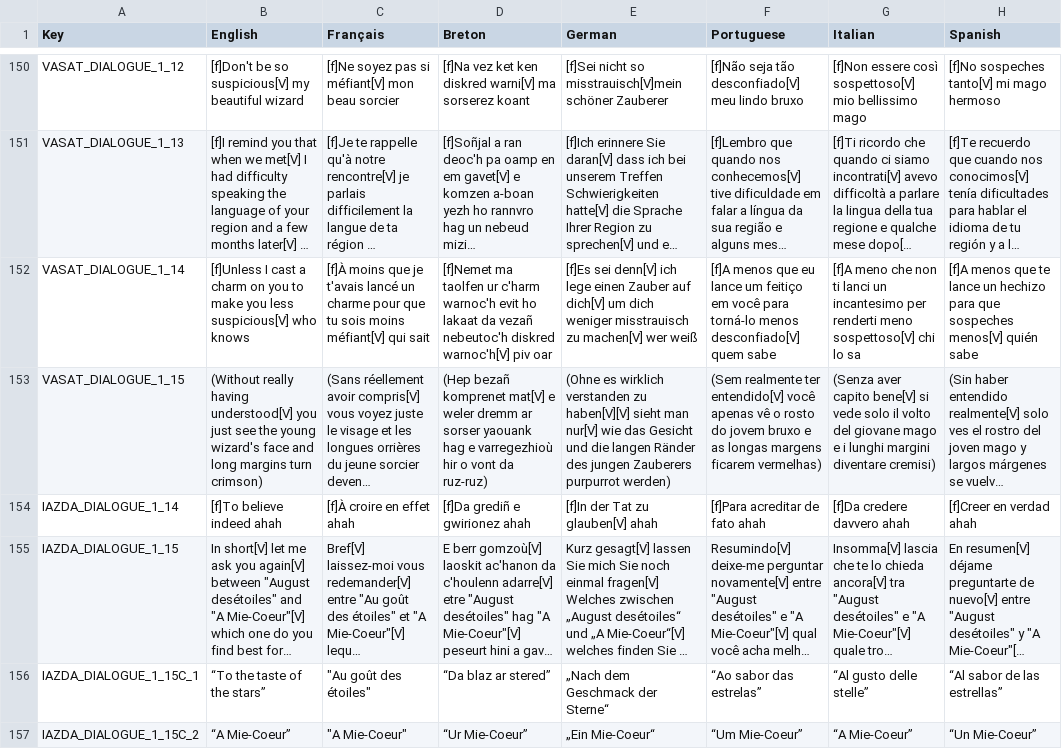
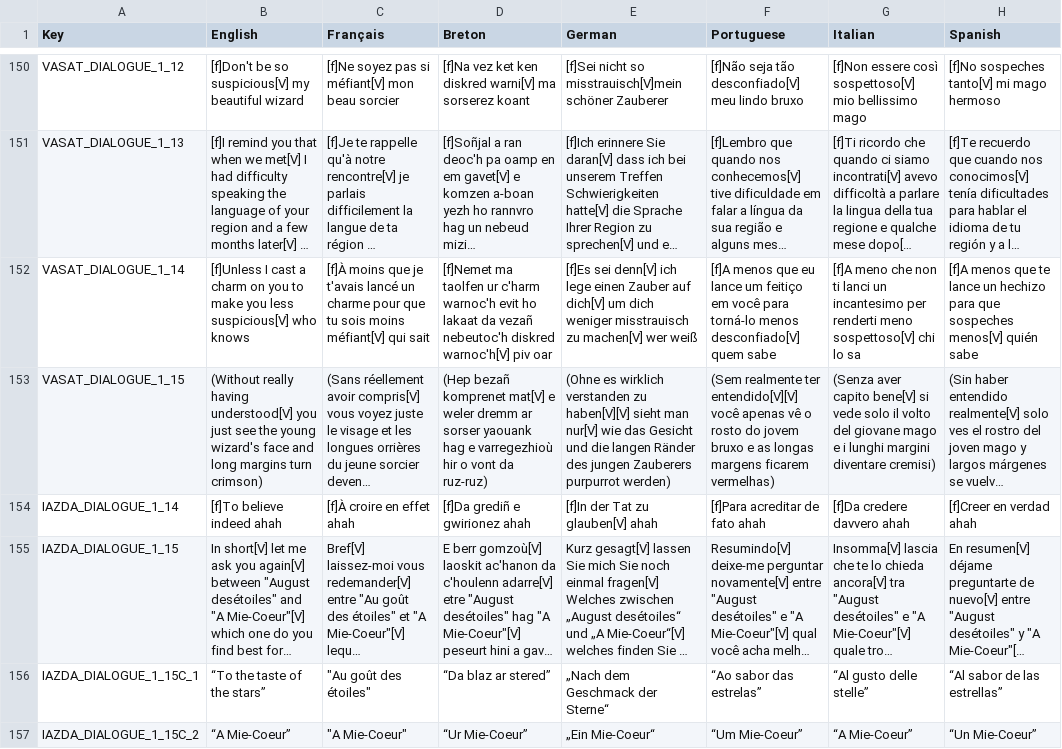
Before and after one commit to Polissages-de-Couilles/Reflets-Oublies, a CSV file: Assets/Resources/Localization.csv, drawn as a sheet; only a part is shown, gaps mark what is left out; long unchanged cells end in …; the diff covers the shown part only; the diff names each change by its address in the sheet, - before the commit and + after, or states it on an @@ line.

```diff
--- a/Assets/Resources/Localization.csv
+++ b/Assets/Resources/Localization.csv
-F153 (Portuguese): …realmente ter entendido[V] você apenas…
+F153 (Portuguese): …realmente ter entendido[V][V] você apenas…
```
Also changed, not shown: 14 edited cells elsewhere in this file, 5 other files.
